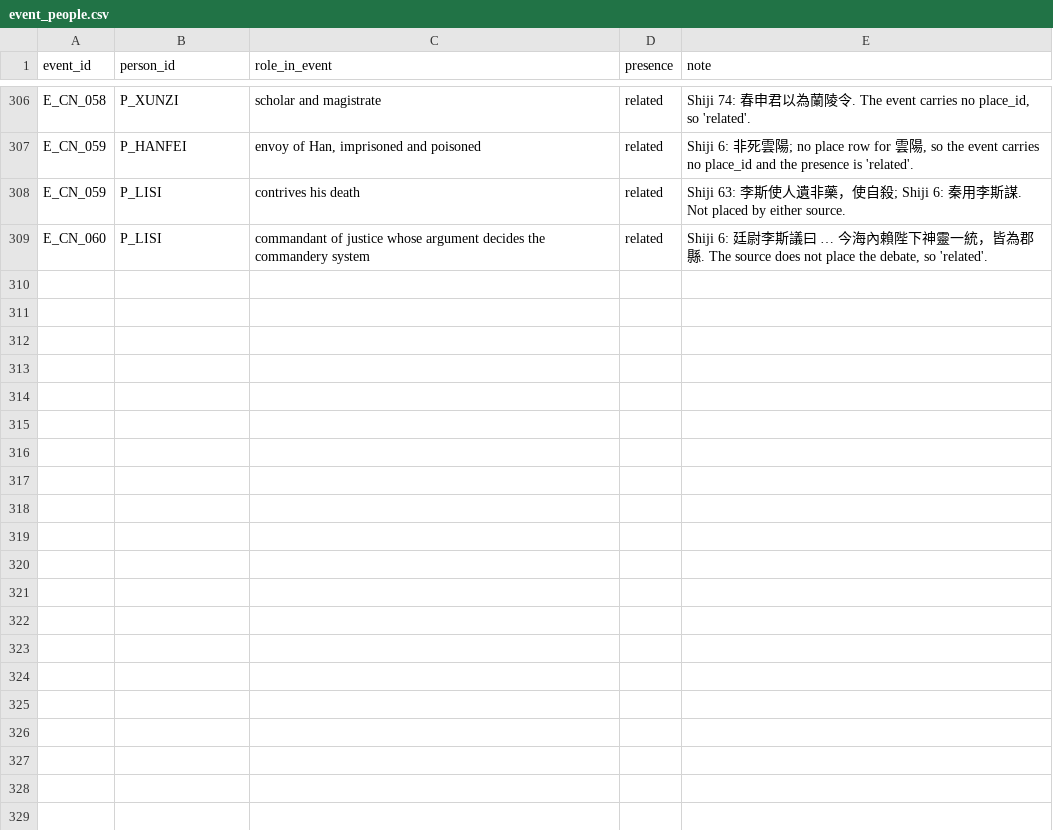
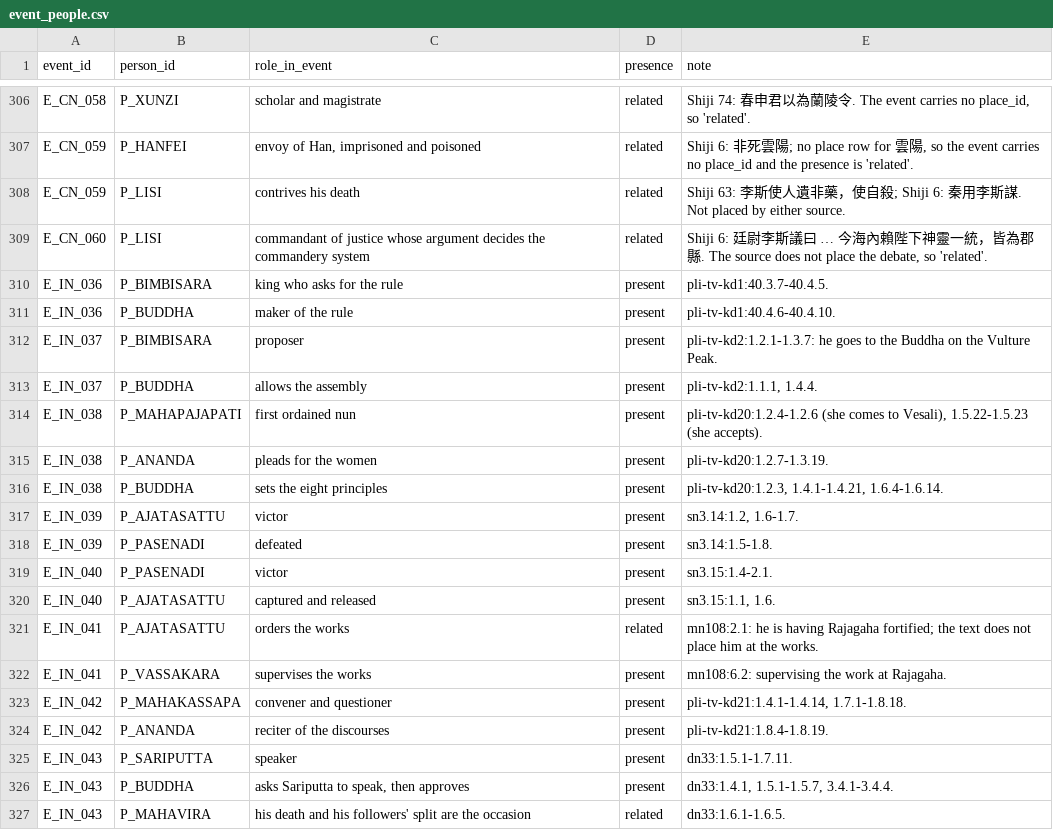
Before and after one commit to QuinnyXu/timechorus-data, a CSV file: data/csv/event_people.csv, drawn as a sheet; only a part is shown, gaps mark what is left out; the diff names each change by its address in the sheet, - before the commit and + after, or states it on an @@ line.

```diff
--- a/data/csv/event_people.csv
+++ b/data/csv/event_people.csv
+row 310: E_IN_036 | P_BIMBISARA | king who asks for the rule | present | pli-tv-kd1:40.3.7-40.4.5.
+row 311: E_IN_036 | P_BUDDHA | maker of the rule | present | pli-tv-kd1:40.4.6-40.4.10.
+row 312: E_IN_037 | P_BIMBISARA | proposer | present | pli-tv-kd2:1.2.1-1.3.7: he goes to the Buddha on the Vulture Peak.
+row 313: E_IN_037 | P_BUDDHA | allows the assembly | present | pli-tv-kd2:1.1.1, 1.4.4.
+row 314: E_IN_038 | P_MAHAPAJAPATI | first ordained nun | present | pli-tv-kd20:1.2.4-1.2.6 (she comes to Vesali), 1.5.22-1.5.23 (she accepts).
+row 315: E_IN_038 | P_ANANDA | pleads for the women | present | pli-tv-kd20:1.2.7-1.3.19.
+row 316: E_IN_038 | P_BUDDHA | sets the eight principles | present | pli-tv-kd20:1.2.3, 1.4.1-1.4.21, 1.6.4-1.6.14.
+row 317: E_IN_039 | P_AJATASATTU | victor | present | sn3.14:1.2, 1.6-1.7.
+row 318: E_IN_039 | P_PASENADI | defeated | present | sn3.14:1.5-1.8.
+row 319: E_IN_040 | P_PASENADI | victor | present | sn3.15:1.4-2.1.
+row 320: E_IN_040 | P_AJATASATTU | captured and released | present | sn3.15:1.1, 1.6.
+row 321: E_IN_041 | P_AJATASATTU | orders the works | related | mn108:2.1: he is having Rajagaha fortified; the text does not place him at the works.
+row 322: E_IN_041 | P_VASSAKARA | supervises the works | present | mn108:6.2: supervising the work at Rajagaha.
+row 323: E_IN_042 | P_MAHAKASSAPA | convener and questioner | present | pli-tv-kd21:1.4.1-1.4.14, 1.7.1-1.8.18.
+row 324: E_IN_042 | P_ANANDA | reciter of the discourses | present | pli-tv-kd21:1.8.4-1.8.19.
+row 325: E_IN_043 | P_SARIPUTTA | speaker | present | dn33:1.5.1-1.7.11.
+row 326: E_IN_043 | P_BUDDHA | asks Sariputta to speak, then approves | present | dn33:1.4.1, 1.5.1-1.5.7, 3.4.1-3.4.4.
+row 327: E_IN_043 | P_MAHAVIRA | his death and his followers' split are the occasion | related | dn33:1.6.1-1.6.5.
```
Also changed, not shown: data/csv/idea_links.csv, data/csv/ideas.csv, 21 other files.
